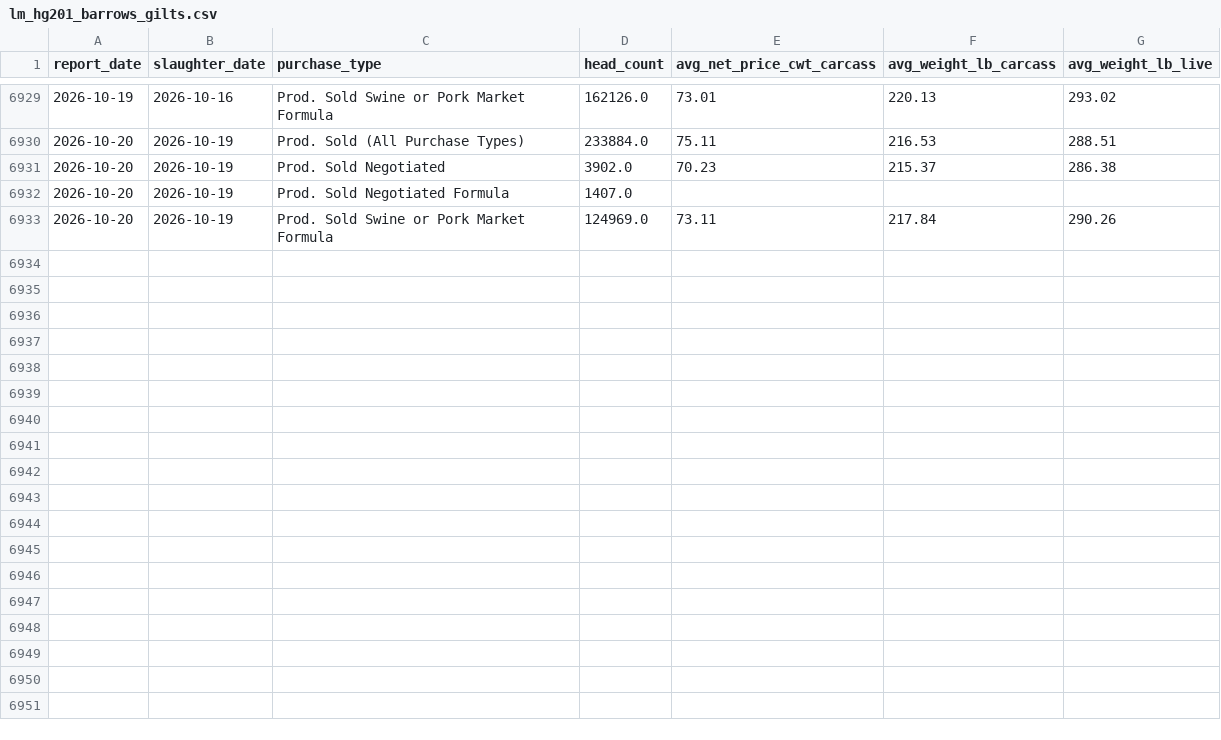
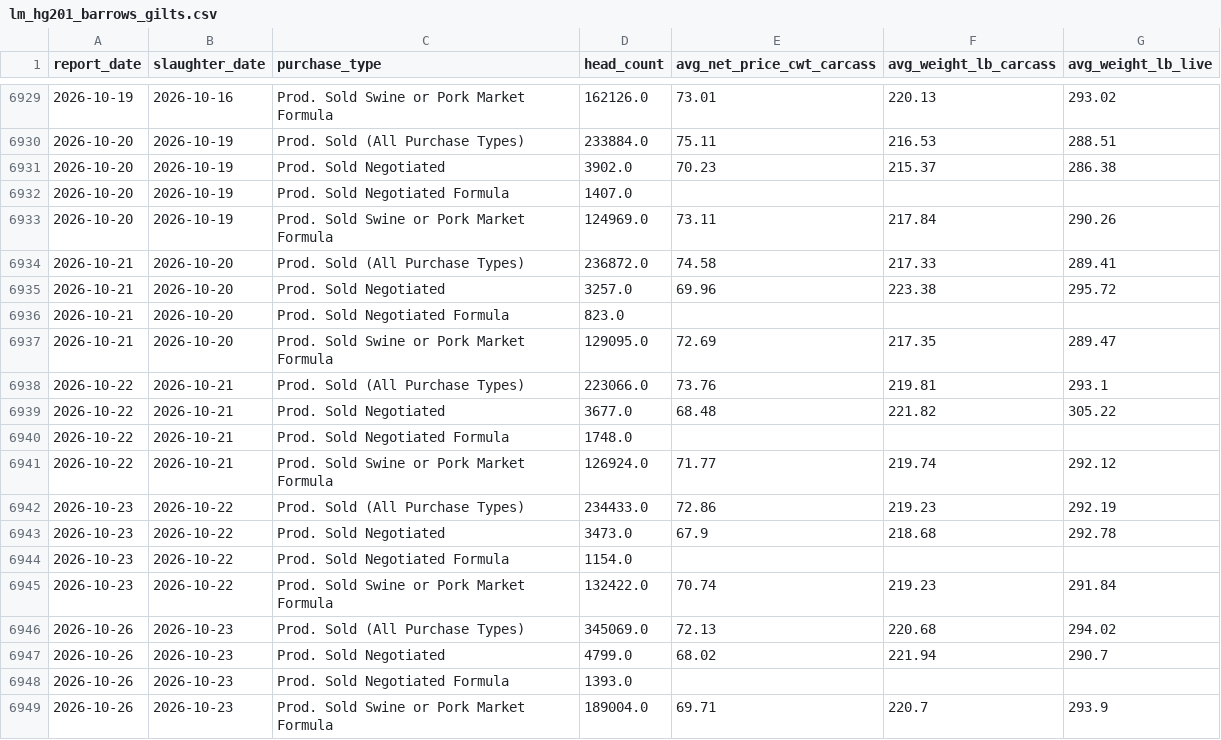
Before and after one commit to CalebSmit/HogProjections-, a CSV file: data/sample/lm_hg201_barrows_gilts.csv, drawn as a sheet; only a part is shown, gaps mark what is left out; the diff names each change by its address in the sheet, - before the commit and + after, or states it on an @@ line.

```diff
--- a/data/sample/lm_hg201_barrows_gilts.csv
+++ b/data/sample/lm_hg201_barrows_gilts.csv
+row 6934: 2026-10-21 | 2026-10-20 | Prod. Sold (All Purchase Types) | 236872.0 | 74.58 | 217.33 | 289.41
+row 6935: 2026-10-21 | 2026-10-20 | Prod. Sold Negotiated | 3257.0 | 69.96 | 223.38 | 295.72
+row 6936: 2026-10-21 | 2026-10-20 | Prod. Sold Negotiated Formula | 823.0
+row 6937: 2026-10-21 | 2026-10-20 | Prod. Sold Swine or Pork Market Formula | 129095.0 | 72.69 | 217.35 | 289.47
+row 6938: 2026-10-22 | 2026-10-21 | Prod. Sold (All Purchase Types) | 223066.0 | 73.76 | 219.81 | 293.1
+row 6939: 2026-10-22 | 2026-10-21 | Prod. Sold Negotiated | 3677.0 | 68.48 | 221.82 | 305.22
+row 6940: 2026-10-22 | 2026-10-21 | Prod. Sold Negotiated Formula | 1748.0
+row 6941: 2026-10-22 | 2026-10-21 | Prod. Sold Swine or Pork Market Formula | 126924.0 | 71.77 | 219.74 | 292.12
+row 6942: 2026-10-23 | 2026-10-22 | Prod. Sold (All Purchase Types) | 234433.0 | 72.86 | 219.23 | 292.19
+row 6943: 2026-10-23 | 2026-10-22 | Prod. Sold Negotiated | 3473.0 | 67.9 | 218.68 | 292.78
+row 6944: 2026-10-23 | 2026-10-22 | Prod. Sold Negotiated Formula | 1154.0
+row 6945: 2026-10-23 | 2026-10-22 | Prod. Sold Swine or Pork Market Formula | 132422.0 | 70.74 | 219.23 | 291.84
+row 6946: 2026-10-26 | 2026-10-23 | Prod. Sold (All Purchase Types) | 345069.0 | 72.13 | 220.68 | 294.02
+row 6947: 2026-10-26 | 2026-10-23 | Prod. Sold Negotiated | 4799.0 | 68.02 | 221.94 | 290.7
+row 6948: 2026-10-26 | 2026-10-23 | Prod. Sold Negotiated Formula | 1393.0
+row 6949: 2026-10-26 | 2026-10-23 | Prod. Sold Swine or Pork Market Formula | 189004.0 | 69.71 | 220.7 | 293.9
```
Also changed, not shown: data/sample/fas_pork_export_sales.csv, data/sample/lm_hg218_origin.csv, 14 other files.
